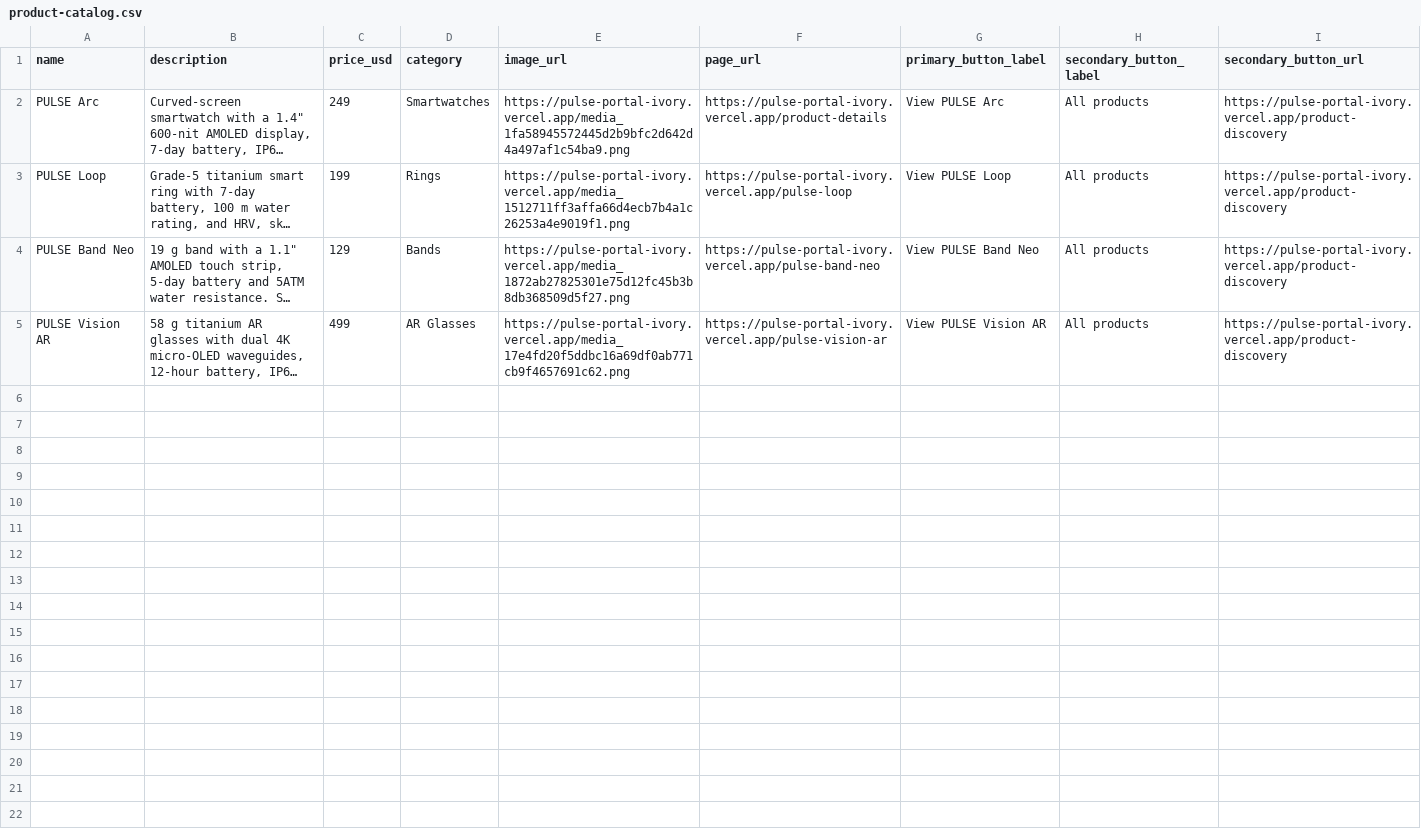
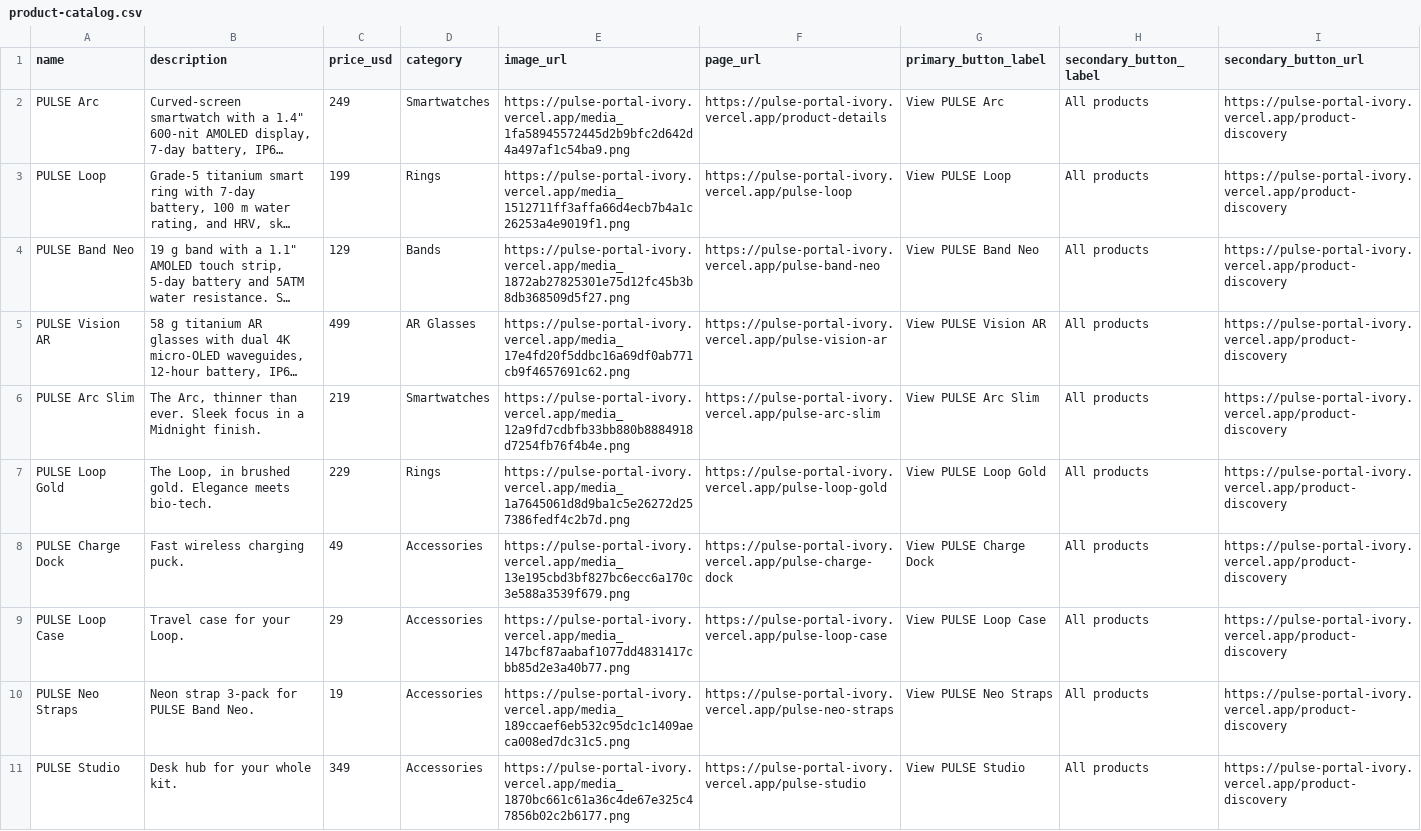
Before and after one commit to sanjeevkshu/ema-da-demo, a CSV file: reference/brand-concierge/product-catalog.csv, drawn as a sheet; long unchanged cells end in …; the diff names each change by its address in the sheet, - before the commit and + after, or states it on an @@ line.

```diff
--- a/reference/brand-concierge/product-catalog.csv
+++ b/reference/brand-concierge/product-catalog.csv
+row 6: PULSE Arc Slim | The Arc, thinner than ever. Sleek focus in a Midnight finish. | 219 | Smartwatches | https://pulse-portal-ivory.vercel.app/media_12a9fd7cdbfb33bb880b8884918d7254fb76f4b4e.png | https://pulse-portal-ivory.vercel.app/pulse-arc-slim | View PULSE Arc Slim | All products | https://pulse-portal-ivory.vercel.app/product-discovery
+row 7: PULSE Loop Gold | The Loop, in brushed gold. Elegance meets bio-tech. | 229 | Rings | https://pulse-portal-ivory.vercel.app/media_1a7645061d8d9ba1c5e26272d257386fedf4c2b7d.png | https://pulse-portal-ivory.vercel.app/pulse-loop-gold | View PULSE Loop Gold | All products | https://pulse-portal-ivory.vercel.app/product-discovery
+row 8: PULSE Charge Dock | Fast wireless charging puck. | 49 | Accessories | https://pulse-portal-ivory.vercel.app/media_13e195cbd3bf827bc6ecc6a170c3e588a3539f679.png | https://pulse-portal-ivory.vercel.app/pulse-charge-dock | View PULSE Charge Dock | All products | https://pulse-portal-ivory.vercel.app/product-discovery
+row 9: PULSE Loop Case | Travel case for your Loop. | 29 | Accessories | https://pulse-portal-ivory.vercel.app/media_147bcf87aabaf1077dd4831417cbb85d2e3a40b77.png | https://pulse-portal-ivory.vercel.app/pulse-loop-case | View PULSE Loop Case | All products | https://pulse-portal-ivory.vercel.app/product-discovery
+row 10: PULSE Neo Straps | Neon strap 3-pack for PULSE Band Neo. | 19 | Accessories | https://pulse-portal-ivory.vercel.app/media_189ccaef6eb532c95dc1c1409aeca008ed7dc31c5.png | https://pulse-portal-ivory.vercel.app/pulse-neo-straps | View PULSE Neo Straps | All products | https://pulse-portal-ivory.vercel.app/product-discovery
+row 11: PULSE Studio | Desk hub for your whole kit. | 349 | Accessories | https://pulse-portal-ivory.vercel.app/media_1870bc661c61a36c4de67e325c47856b02c2b6177.png | https://pulse-portal-ivory.vercel.app/pulse-studio | View PULSE Studio | All products | https://pulse-portal-ivory.vercel.app/product-discovery
```
Also changed, not shown: 30 other files.
